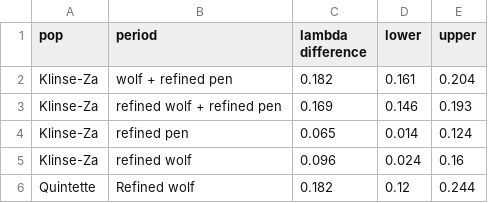
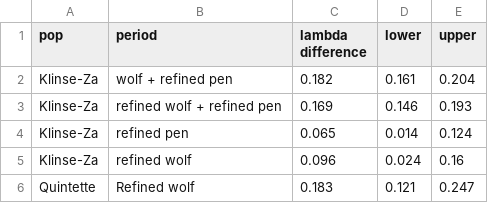
Before and after one commit to ctlamb/KZ_QT_IPM, a CSV file: tables/refined_treatment_effect.csv, drawn as a sheet.

```diff
--- a/tables/refined_treatment_effect.csv
+++ b/tables/refined_treatment_effect.csv
@@ -5,2 +5,2 @@ Klinse-Za,refined pen,0.065,0.014,0.124
 Klinse-Za,refined wolf,0.096,0.024,0.16
-Quintette,Refined wolf,0.182,0.12,0.244
+Quintette,Refined wolf,0.183,0.121,0.247
```
Also changed, not shown: tables/abundance_MF.csv, tables/lambda.csv, 20 other files.
